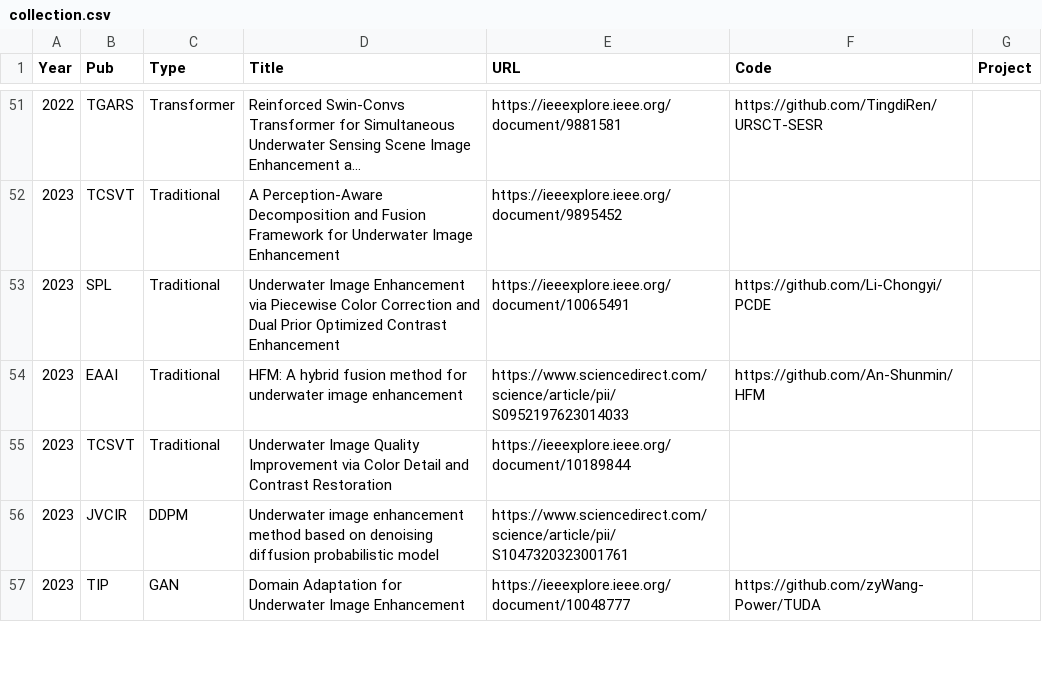
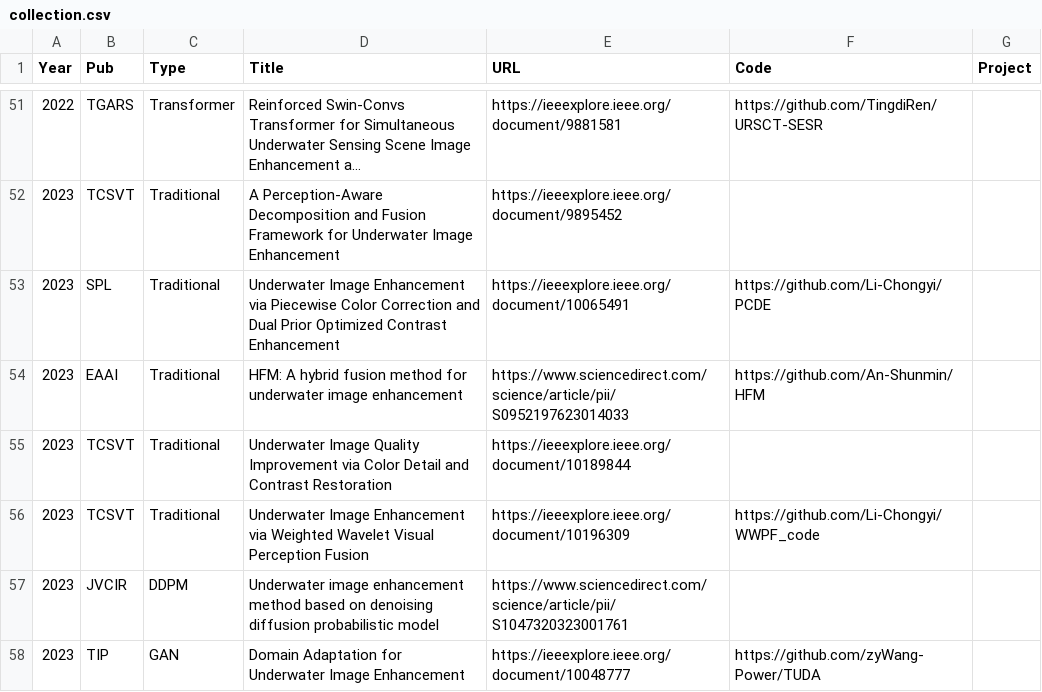
Before and after one commit to fansuregrin/Awesome-UIE, a CSV file: .dev_scripts/collection.csv, drawn as a sheet; only a part is shown, gaps mark what is left out; long unchanged cells end in …; the diff names each change by its address in the sheet, - before the commit and + after, or states it on an @@ line.

```diff
--- a/.dev_scripts/collection.csv
+++ b/.dev_scripts/collection.csv
+row 56: 2023 | TCSVT | Traditional | Underwater Image Enhancement via Weighted Wavelet Visual Perception Fusion | https://ieeexplore.ieee.org/document/10196309 | https://github.com/Li-Chongyi/WWPF_code
```
Also changed, not shown: 1 other file.
